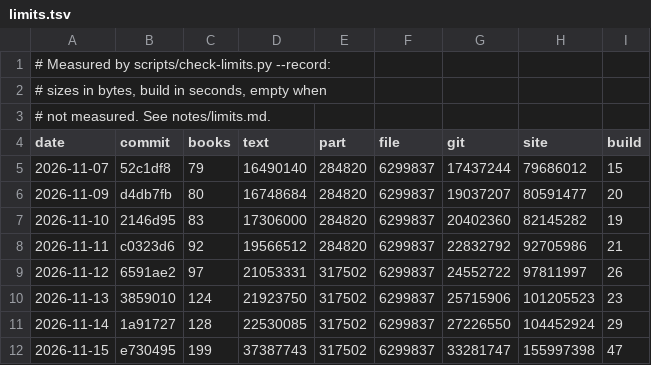
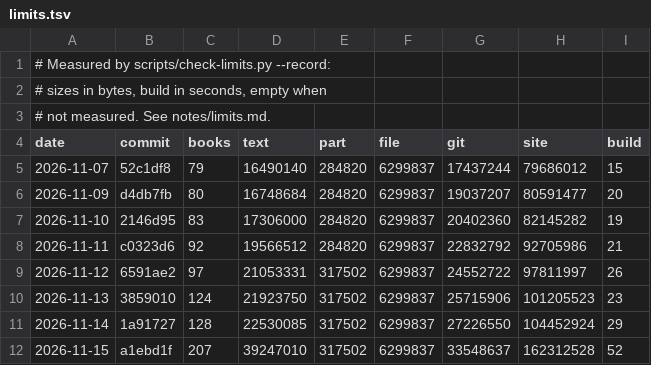
Before and after one commit to serjhnn/nx-gir, a TSV file: notes/limits.tsv, drawn as a sheet.

```diff
--- a/notes/limits.tsv
+++ b/notes/limits.tsv
@@ -11,2 +11,2 @@ date	commit	books	text	part	file	git	site	build
 2026-11-14	1a91727	128	22530085	317502	6299837	27226550	104452924	29
-2026-11-15	e730495	199	37387743	317502	6299837	33281747	155997398	47
+2026-11-15	a1ebd1f	207	39247010	317502	6299837	33548637	162312528	52
```
Also changed, not shown: books/LIBRARY.tsv, timeline.tsv, 12 other files.
